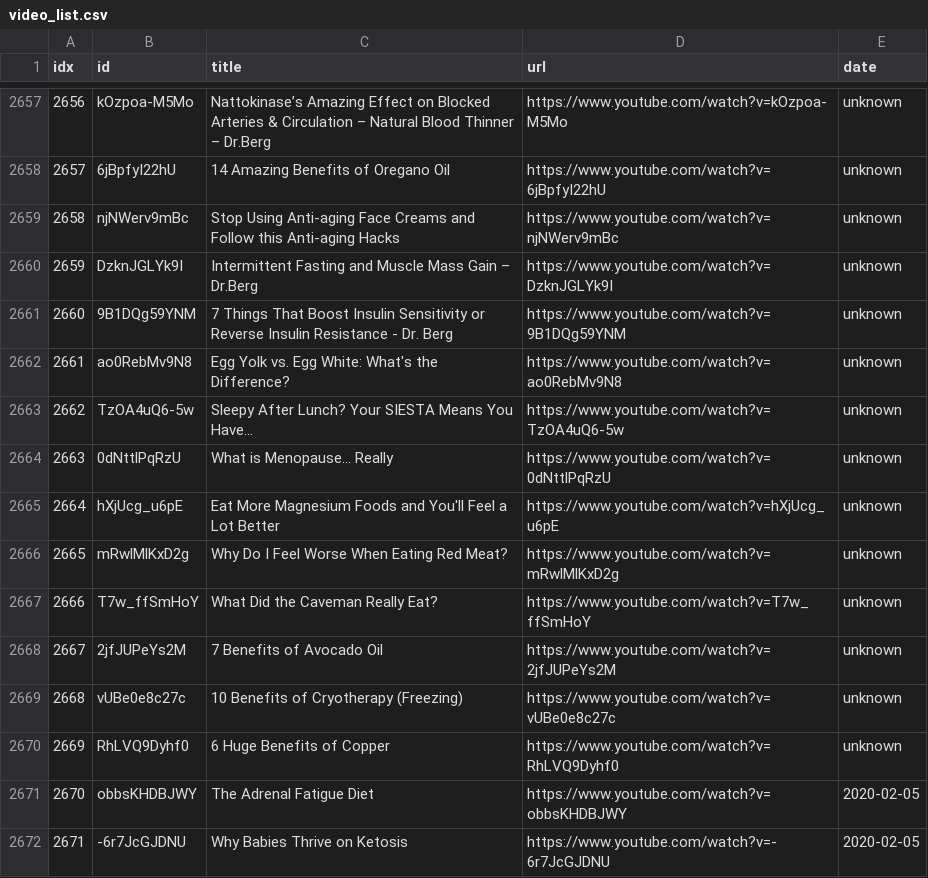
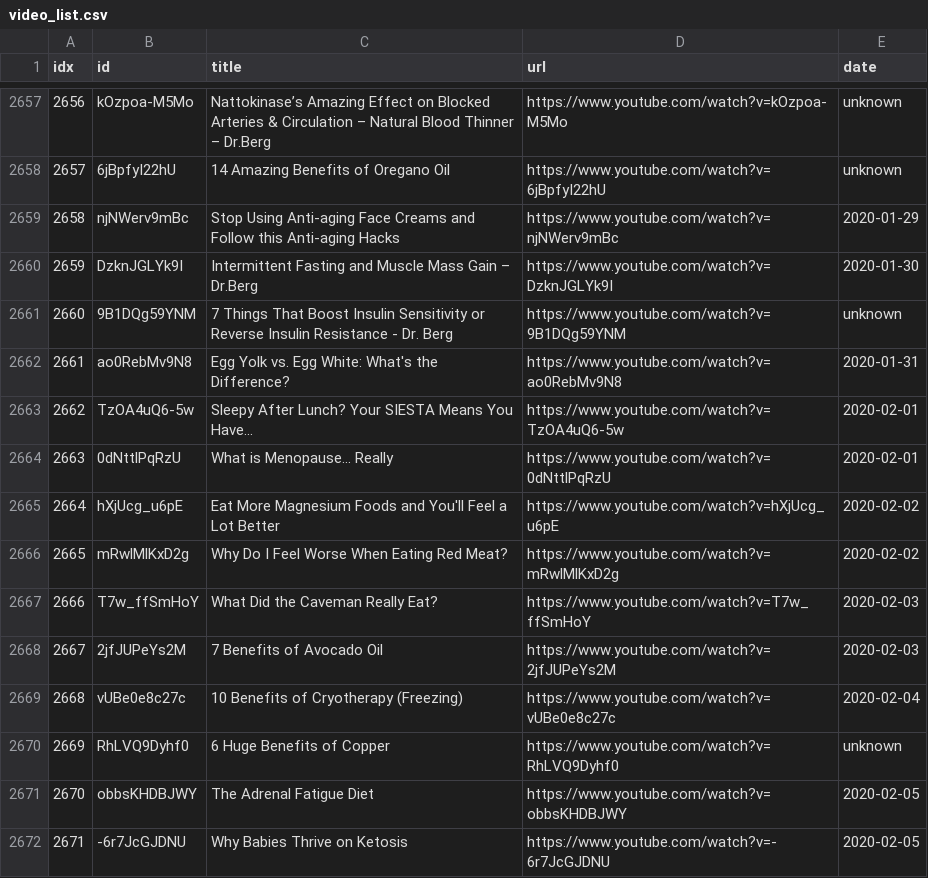
Before and after one commit to sumsjp/Drberg, a CSV file: src/video_list.csv, drawn as a sheet; only a part is shown, gaps mark what is left out.

```diff
--- a/src/video_list.csv
+++ b/src/video_list.csv
@@ -2658,13 +2658,13 @@ idx,id,title,url,date
 2657,6jBpfyI22hU,14 Amazing Benefits of Oregano Oil,https://www.youtube.com/watch?v=6jBpfyI22hU,unknown
-2658,njNWerv9mBc,Stop Using Anti-aging Face Creams and Follow this Anti-aging Hacks,https://www.youtube.com/watch?v=njNWerv9mBc,unknown
-2659,DzknJGLYk9I,Intermittent Fasting and Muscle Mass Gain – Dr.Berg,https://www.youtube.com/watch?v=DzknJGLYk9I,unknown
+2658,njNWerv9mBc,Stop Using Anti-aging Face Creams and Follow this Anti-aging Hacks,https://www.youtube.com/watch?v=njNWerv9mBc,2020-01-29
+2659,DzknJGLYk9I,Intermittent Fasting and Muscle Mass Gain – Dr.Berg,https://www.youtube.com/watch?v=DzknJGLYk9I,2020-01-30
 2660,9B1DQg59YNM,7 Things That Boost Insulin Sensitivity or Reverse Insulin Resistance - Dr. Berg,https://www.youtube.com/watch?v=9B1DQg59YNM,unknown
-2661,ao0RebMv9N8,Egg Yolk vs. Egg White: What's the Difference?,https://www.youtube.com/watch?v=ao0RebMv9N8,unknown
-2662,TzOA4uQ6-5w,Sleepy After Lunch?  Your SIESTA Means You Have...,https://www.youtube.com/watch?v=TzOA4uQ6-5w,unknown
-2663,0dNttlPqRzU,What is Menopause... Really,https://www.youtube.com/watch?v=0dNttlPqRzU,unknown
-2664,hXjUcg_u6pE,Eat More Magnesium Foods and You'll Feel a Lot Better,https://www.youtube.com/watch?v=hXjUcg_u6pE,unknown
-2665,mRwlMlKxD2g,Why Do I Feel Worse When Eating Red Meat?,https://www.youtube.com/watch?v=mRwlMlKxD2g,unknown
-2666,T7w_ffSmHoY,What Did the Caveman Really Eat?,https://www.youtube.com/watch?v=T7w_ffSmHoY,unknown
-2667,2jfJUPeYs2M,7 Benefits of Avocado Oil,https://www.youtube.com/watch?v=2jfJUPeYs2M,unknown
-2668,vUBe0e8c27c,10 Benefits of Cryotherapy (Freezing),https://www.youtube.com/watch?v=vUBe0e8c27c,unknown
+2661,ao0RebMv9N8,Egg Yolk vs. Egg White: What's the Difference?,https://www.youtube.com/watch?v=ao0RebMv9N8,2020-01-31
+2662,TzOA4uQ6-5w,Sleepy After Lunch?  Your SIESTA Means You Have...,https://www.youtube.com/watch?v=TzOA4uQ6-5w,2020-02-01
+2663,0dNttlPqRzU,What is Menopause... Really,https://www.youtube.com/watch?v=0dNttlPqRzU,2020-02-01
+2664,hXjUcg_u6pE,Eat More Magnesium Foods and You'll Feel a Lot Better,https://www.youtube.com/watch?v=hXjUcg_u6pE,2020-02-02
+2665,mRwlMlKxD2g,Why Do I Feel Worse When Eating Red Meat?,https://www.youtube.com/watch?v=mRwlMlKxD2g,2020-02-02
+2666,T7w_ffSmHoY,What Did the Caveman Really Eat?,https://www.youtube.com/watch?v=T7w_ffSmHoY,2020-02-03
+2667,2jfJUPeYs2M,7 Benefits of Avocado Oil,https://www.youtube.com/watch?v=2jfJUPeYs2M,2020-02-03
+2668,vUBe0e8c27c,10 Benefits of Cryotherapy (Freezing),https://www.youtube.com/watch?v=vUBe0e8c27c,2020-02-04
 2669,RhLVQ9Dyhf0,6 Huge Benefits of Copper,https://www.youtube.com/watch?v=RhLVQ9Dyhf0,unknown
```
Also changed, not shown: src/black_list.csv, 21 other files.
